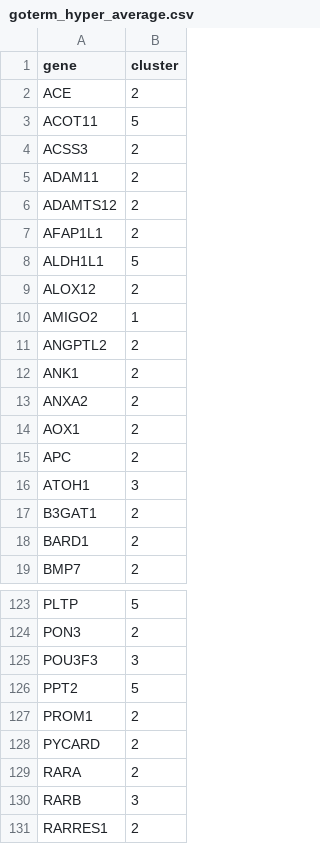
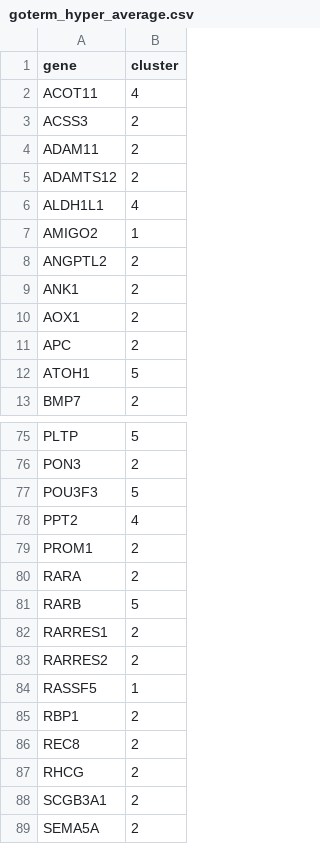
Before and after one commit to ajimmyyy/Methylation_analysis_prostate_cancer, a CSV file: Data/Processed/GoSemsimData/MF/Clusters/goterm_hyper_average.csv, drawn as a sheet; only a part is shown, gaps mark what is left out; the shorter side is filled out with more unchanged rows; the diff covers the shown part only.

```diff
--- a/Data/Processed/GoSemsimData/MF/Clusters/goterm_hyper_average.csv
+++ b/Data/Processed/GoSemsimData/MF/Clusters/goterm_hyper_average.csv
@@ -1,4 +1,3 @@
 gene,cluster
-ACE,2
-ACOT11,5
+ACOT11,4
 ACSS3,2
@@ -6,5 +5,3 @@ ADAM11,2
 ADAMTS12,2
-AFAP1L1,2
-ALDH1L1,5
-ALOX12,2
+ALDH1L1,4
 AMIGO2,1
@@ -12,8 +9,5 @@ ANGPTL2,2
 ANK1,2
-ANXA2,2
 AOX1,2
 APC,2
-ATOH1,3
-B3GAT1,2
-BARD1,2
+ATOH1,5
 BMP7,2
@@ -124,8 +76,7 @@ PLTP,5
 PON3,2
-POU3F3,3
-PPT2,5
+POU3F3,5
+PPT2,4
 PROM1,2
-PYCARD,2
 RARA,2
-RARB,3
+RARB,5
 RARRES1,2
```
Also changed, not shown: 52 removed rows and 8 edited cells elsewhere in this file, Data/Processed/GoSemsimData/FilterResult/MF_hyper_ward_max_F1.csv, Data/Processed/GoSemsimData/MF/Clusters/goterm_hyper_ward.csv, 18 other files.
